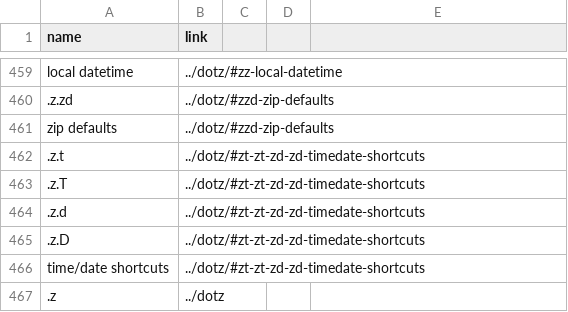
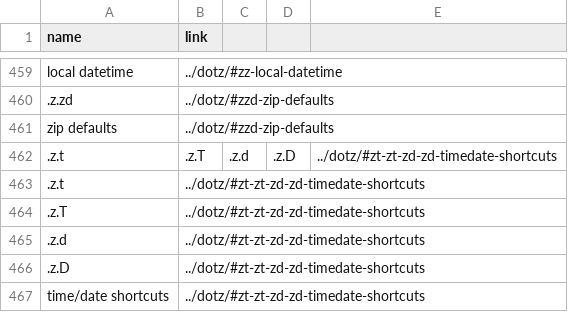
Before and after one commit to jonathonmcmurray/kdbslack, a CSV file: config/wiki.csv, drawn as a sheet; only a part is shown, gaps mark what is left out; the shorter side is filled out with more unchanged rows; the diff names each change by its address in the sheet, - before the commit and + after, or states it on an @@ line.

```diff
--- a/config/wiki.csv
+++ b/config/wiki.csv
+row 462: .z.t | .z.T | .z.d | .z.D | ../dotz/#zt-zt-zd-zd-timedate-shortcuts
```
Also changed, not shown: 3 other files.
